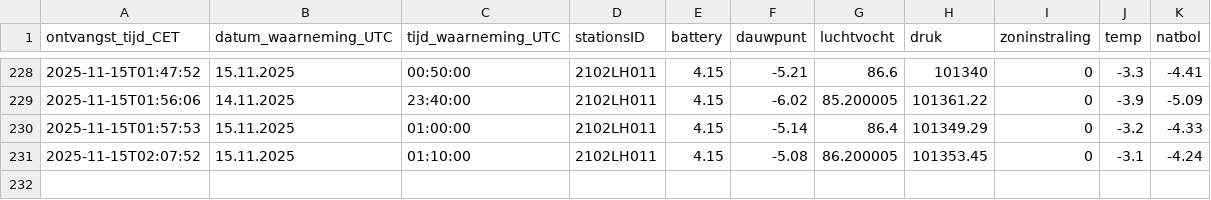
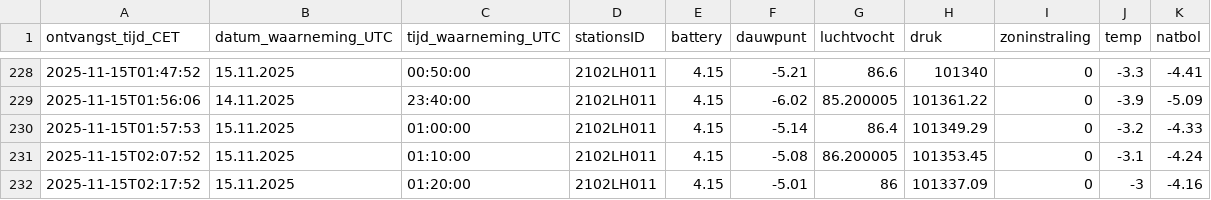
Before and after one commit to Pillmaster/ericmeteo, a CSV file: weatherdata/2102LH011/weather_2025.csv, drawn as a sheet; only a part is shown, gaps mark what is left out; the diff names each change by its address in the sheet, - before the commit and + after, or states it on an @@ line.

Commit message:
Append 2025 data for 2102LH011

```diff
--- a/weatherdata/2102LH011/weather_2025.csv
+++ b/weatherdata/2102LH011/weather_2025.csv
+row 232: 2025-11-15T02:17:52 | 15.11.2025 | 01:20:00 | 2102LH011 | 4.15 | -5.01 | 86 | 101337.09 | 0 | -3 | -4.16
```
